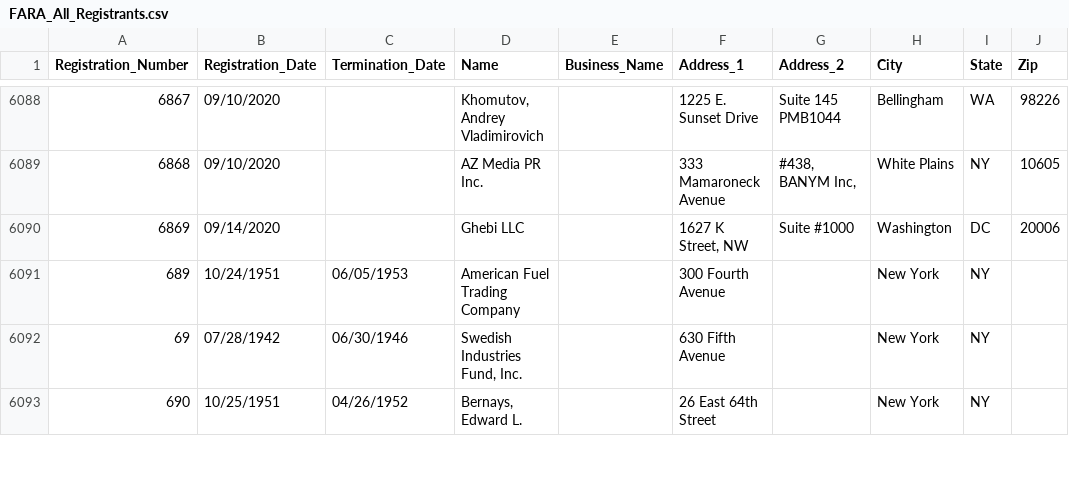
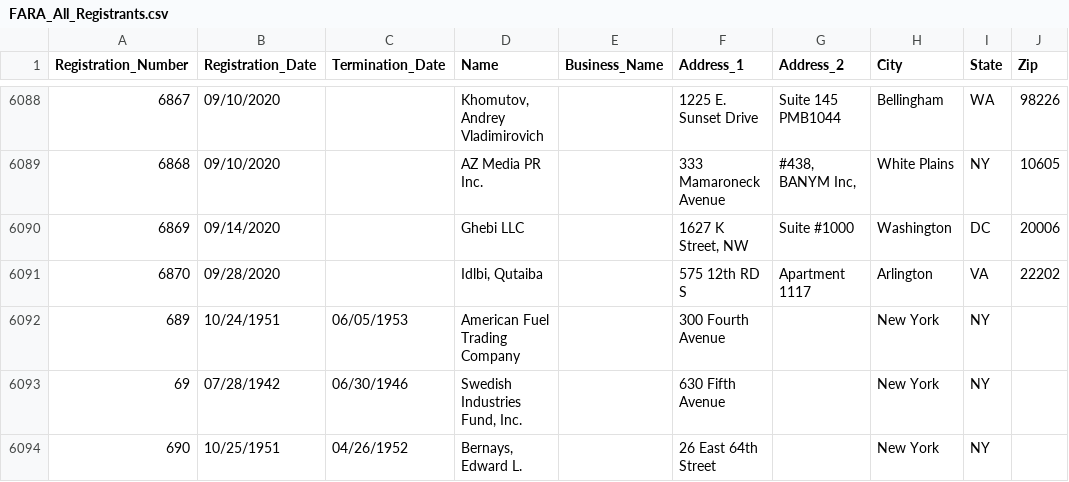
Before and after one commit to simonw/fara-history, a CSV file: FARA_All_Registrants.csv, drawn as a sheet; only a part is shown, gaps mark what is left out; the diff names each change by its address in the sheet, - before the commit and + after, or states it on an @@ line.

Commit message:
1 row added
  Registration_Number: 6870
  Registration_Date: 09/28/2020
  Termination_Date:
  Name: Idlbi, Qutaiba
  Business_Name:
  Address_1: 575 12th RD S
  Address_2: Apartment 1117
  City: Arlington
  State: VA
  Zip: 22202

[skip ci]

```diff
--- a/FARA_All_Registrants.csv
+++ b/FARA_All_Registrants.csv
+row 6091: 6870 | 09/28/2020 |  | Idlbi, Qutaiba |  | 575 12th RD S | Apartment 1117 | Arlington | VA | 22202
```
